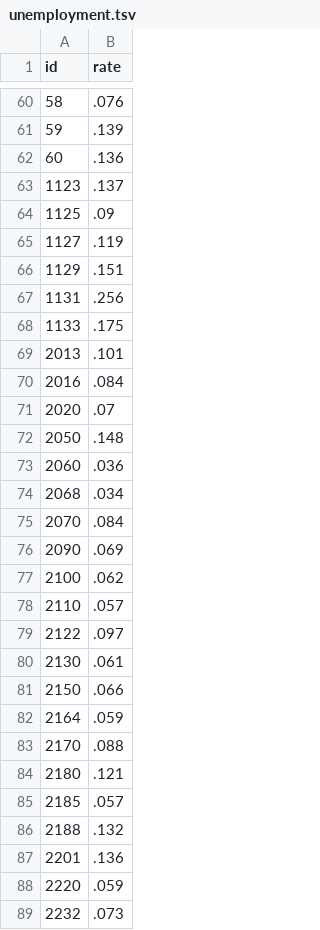
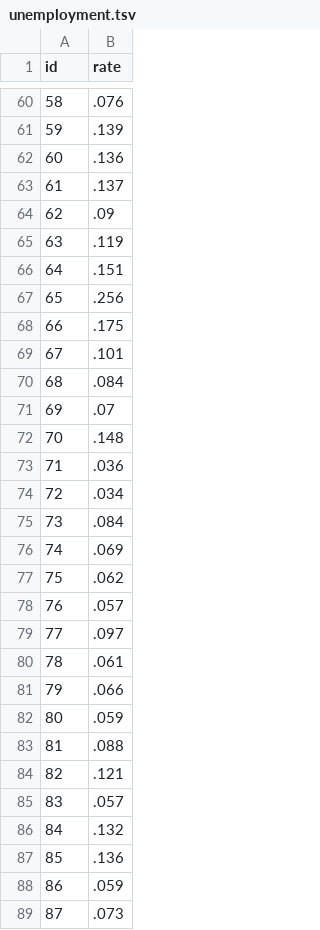
Before and after one commit to satishn92/Project-using-Google-maps-in-D3, a TSV file: app/unemployment.tsv, drawn as a sheet; only a part is shown, gaps mark what is left out; the diff covers the shown part only.

```diff
--- a/app/unemployment.tsv
+++ b/app/unemployment.tsv
@@ -62,28 +62,28 @@ id	rate
 60	.136
-1123	.137
-1125	.09
-1127	.119
-1129	.151
-1131	.256
-1133	.175
-2013	.101
-2016	.084
-2020	.07
-2050	.148
-2060	.036
-2068	.034
-2070	.084
-2090	.069
-2100	.062
-2110	.057
-2122	.097
-2130	.061
-2150	.066
-2164	.059
-2170	.088
-2180	.121
-2185	.057
-2188	.132
-2201	.136
-2220	.059
-2232	.073
+61	.137
+62	.09
+63	.119
+64	.151
+65	.256
+66	.175
+67	.101
+68	.084
+69	.07
+70	.148
+71	.036
+72	.034
+73	.084
+74	.069
+75	.062
+76	.057
+77	.097
+78	.061
+79	.066
+80	.059
+81	.088
+82	.121
+83	.057
+84	.132
+85	.136
+86	.059
+87	.073
```
Also changed, not shown: 3 edited cells elsewhere in this file, 4 other files.
